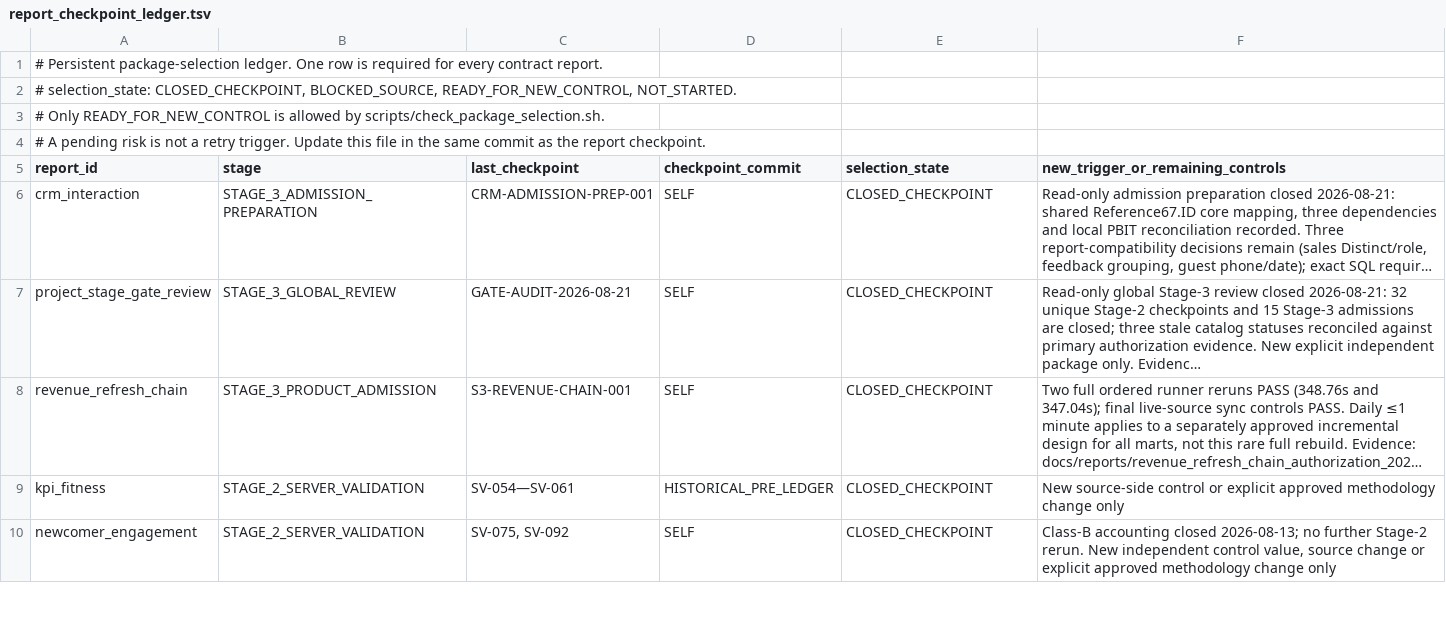
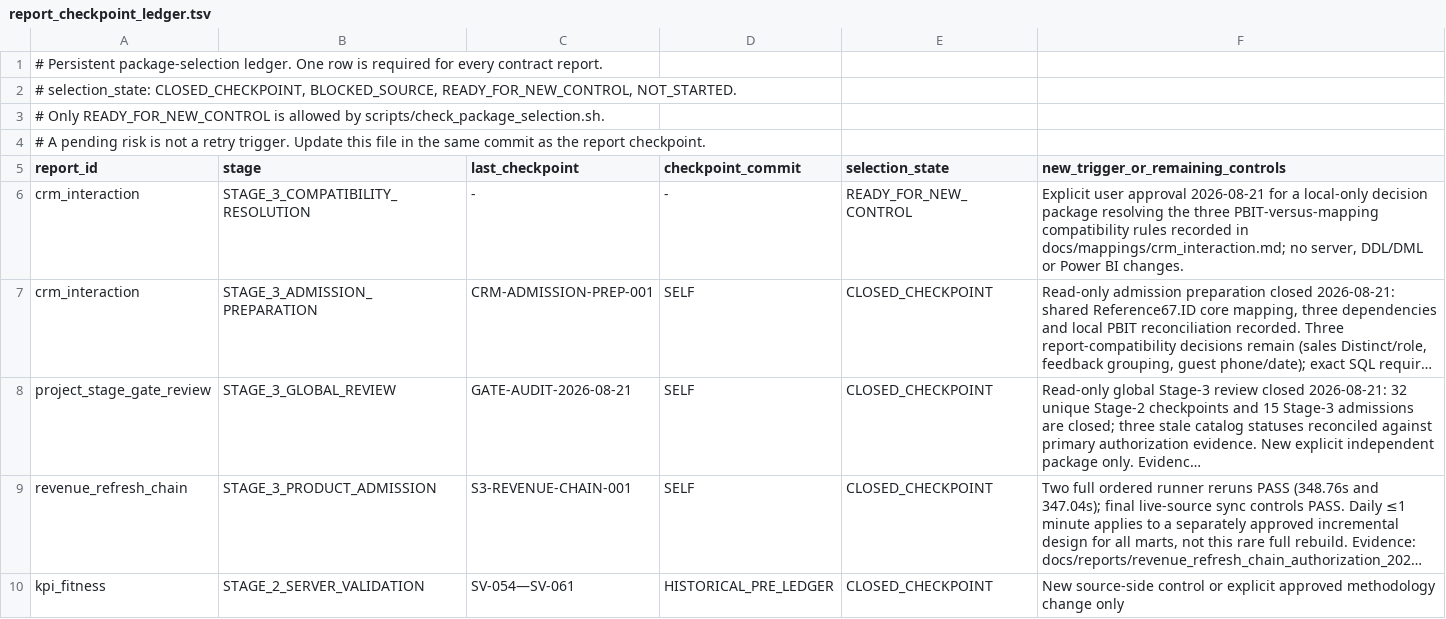
Before and after one commit to ilvkalinin/1c_to_powerBi, a TSV file: .agents/report_checkpoint_ledger.tsv, drawn as a sheet; only a part is shown; the shorter side is filled out with more unchanged rows; long unchanged cells end in …; the diff names each change by its address in the sheet, - before the commit and + after, or states it on an @@ line.

Commit message:
chore: open crm compatibility resolution

```diff
--- a/.agents/report_checkpoint_ledger.tsv
+++ b/.agents/report_checkpoint_ledger.tsv
+row 6: crm_interaction | STAGE_3_COMPATIBILITY_RESOLUTION | - | - | READY_FOR_NEW_CONTROL | Explicit user approval 2026-08-21 for a local-only decision package resolving the three PBIT-versus-mapping compatibility rules recorded in docs/mappings/crm_interaction.md; no server, DDL/DML or Power BI changes.
```
Also changed, not shown: .agents/active_package.tsv, .agents/project_stage_gate.tsv, 1 other file.
